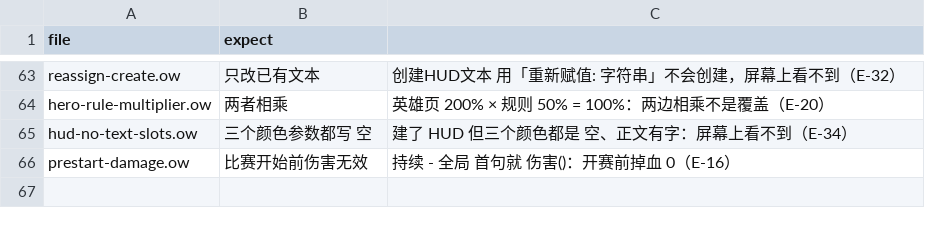
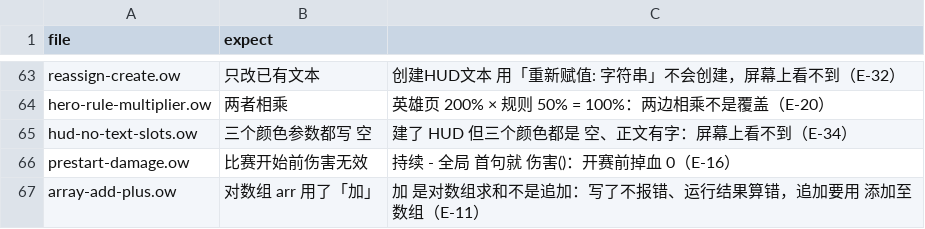
Before and after one commit to sandsand244263/overwatch-workshop-lite-skills, a TSV file: tools/probes/negative/expect.tsv, drawn as a sheet; only a part is shown, gaps mark what is left out.

```diff
--- a/tools/probes/negative/expect.tsv
+++ b/tools/probes/negative/expect.tsv
@@ -66 +66,2 @@ hud-no-text-slots.ow	三个颜色参数都写 空	建了 HUD 但三个颜色都
 prestart-damage.ow	比赛开始前伤害无效	持续 - 全局 首句就 伤害()：开赛前掉血 0（E-16）
+array-add-plus.ow	对数组 arr 用了「加」	加 是对数组求和不是追加：写了不报错、运行结果算错，追加要用 添加至数组（E-11）
```
Also changed, not shown: docs/rules.tsv, 9 other files.
